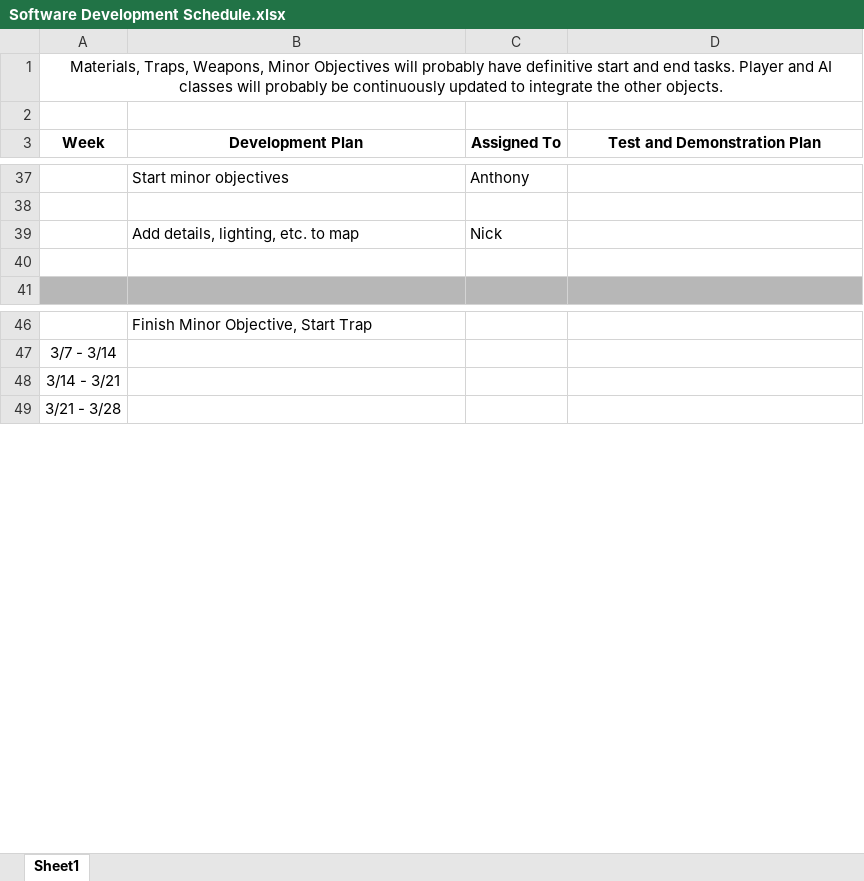
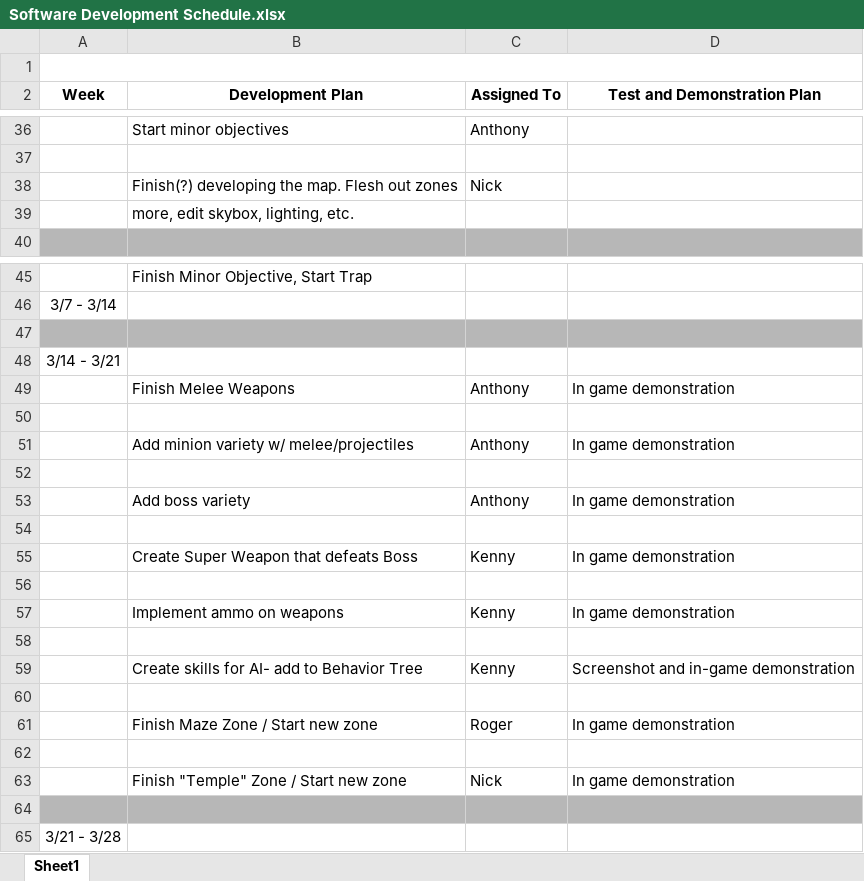
Before and after one commit to nfuller17/CMPSC-488-Capstone, an Excel workbook: Phase2-3/Software Development Schedule.xlsx, sheet Sheet1, drawn as a sheet; only a part is shown, gaps mark what is left out; values as stored, in another font and other column widths than the file's, no borders; charts and pictures not drawn; removed rows and columns are numbered as before the commit, all else as after; the diff names each change by its address in the sheet, - before the commit and + after, or states it on an @@ line.

Commit message:
update schedule

```diff
--- a/Phase2-3/Software Development Schedule.xlsx (sheet Sheet1)
+++ b/Phase2-3/Software Development Schedule.xlsx (sheet Sheet1)
-row 1: Materials, Traps, Weapons, Minor Objectives will probably have definitive start and end tasks. Player and AI classes will probably be continuously updated to integrate the other objects.
+A1:D1 merged
-B38 (Development Plan): Add details, lighting, etc. to map
+B38 (Development Plan): Finish(?) developing the map. Flesh out zones
-B39 (Development Plan): (empty)
+B39 (Development Plan): more, edit skybox, lighting, etc.
+row 47: (empty)
+row 49:  | Finish Melee Weapons | Anthony | In game demonstration
+row 50: (empty)
+row 51:  | Add minion variety w/ melee/projectiles | Anthony | In game demonstration
+row 52: (empty)
+row 53:  | Add boss variety | Anthony | In game demonstration
+row 54: (empty)
+row 55:  | Create Super Weapon that defeats Boss | Kenny | In game demonstration
+row 56: (empty)
+row 57:  | Implement ammo on weapons | Kenny | In game demonstration
+row 58: (empty)
+row 59:  | Create skills for AI- add to Behavior Tree | Kenny | Screenshot and in-game demonstration
+row 60: (empty)
+row 61:  | Finish Maze Zone / Start new zone | Roger | In game demonstration
+row 62: (empty)
+row 63:  | Finish "Temple" Zone / Start new zone | Nick | In game demonstration
+row 64: (empty)
```
